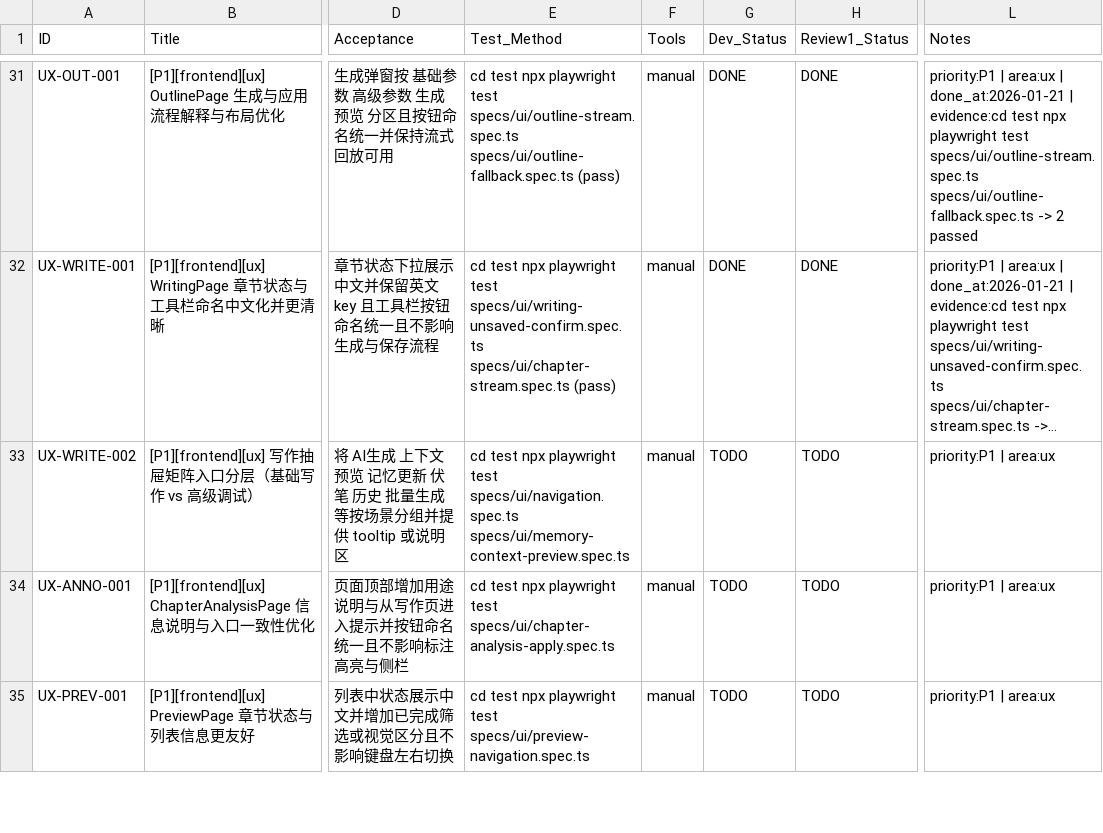
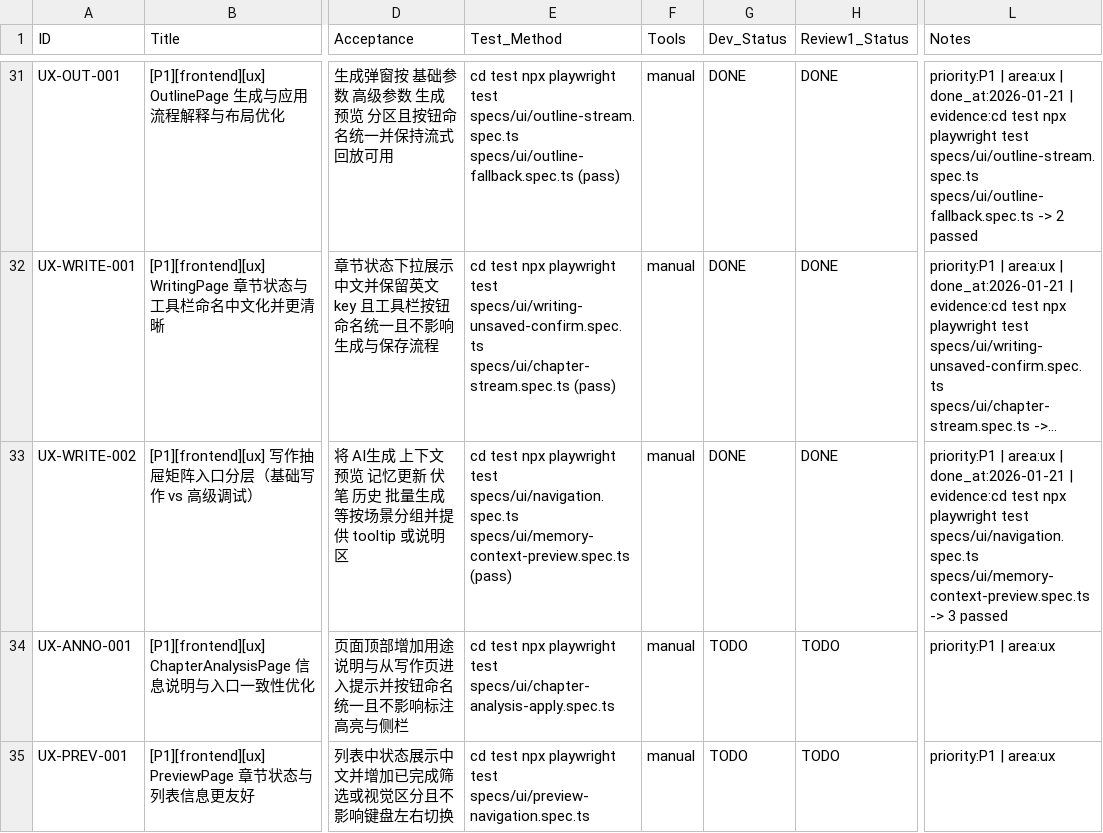
Before and after one commit to inliver233/Ai-Novel-Demo, a CSV file: issues/2026-01-20_19-08-47-full-repo-audit-ux-i18n.csv, drawn as a sheet; only a part is shown, gaps mark what is left out; long unchanged cells end in …; the diff names each change by its address in the sheet, - before the commit and + after, or states it on an @@ line.

```diff
--- a/issues/2026-01-20_19-08-47-full-repo-audit-ux-i18n.csv
+++ b/issues/2026-01-20_19-08-47-full-repo-audit-ux-i18n.csv
-E33 (Test_Method): …specs/ui/navigation.spec.ts specs/ui/memory-context-preview.spec.ts
+E33 (Test_Method): …specs/ui/navigation.spec.ts specs/ui/memory-context-preview.spec.ts (pass)
-G33 (Dev_Status): TODO
+G33 (Dev_Status): DONE
-H33 (Review1_Status): TODO
+H33 (Review1_Status): DONE
-L33 (Notes): …| area:ux
+L33 (Notes): …| area:ux | done_at:2026-01-21 | evidence:cd test npx playwright test specs/ui/navigation.spec.ts specs/ui/memory-context-preview.spec.ts -> 3 passed
```
Also changed, not shown: 2 other files.
